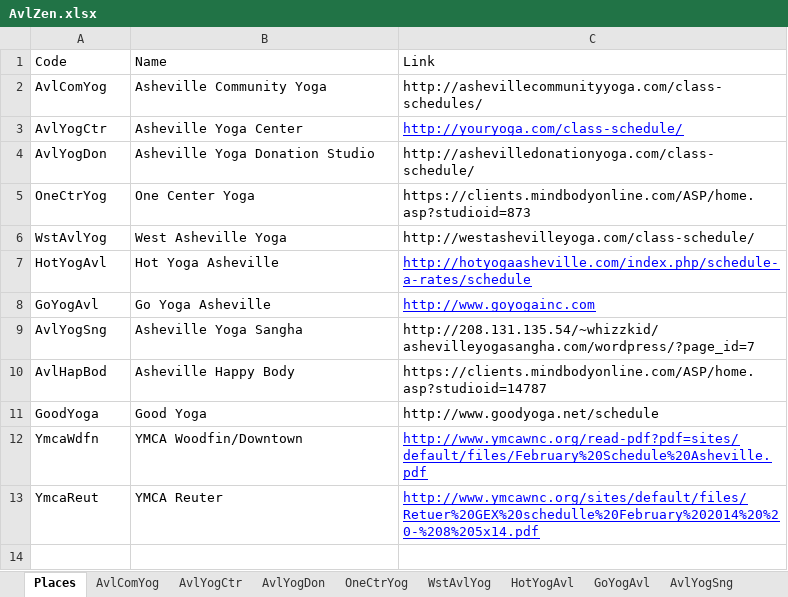
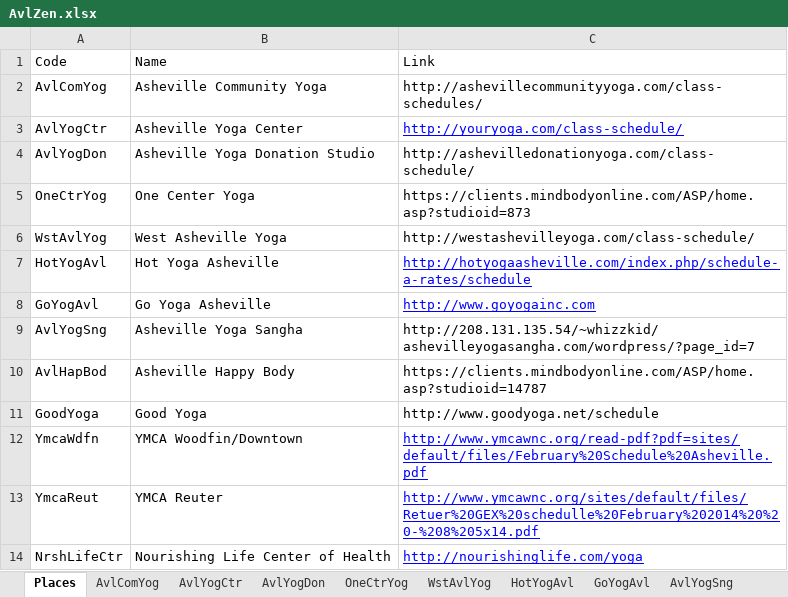
Before and after one commit to holtdan/AvlZen, an Excel workbook: AvlZen/App_Data/AvlZen.xlsx, sheet Places, drawn as a sheet; values as stored, in another font and other column widths than the file's, no borders; the diff names each change by its address in the sheet, - before the commit and + after, or states it on an @@ line.

```diff
--- a/AvlZen/App_Data/AvlZen.xlsx (sheet Places)
+++ b/AvlZen/App_Data/AvlZen.xlsx (sheet Places)
+row 14: NrshLifeCtr | Nourishing Life Center of Health | http://nourishinglife.com/yoga
```
Also changed, not shown: other sheet tabs, 5 other files.
